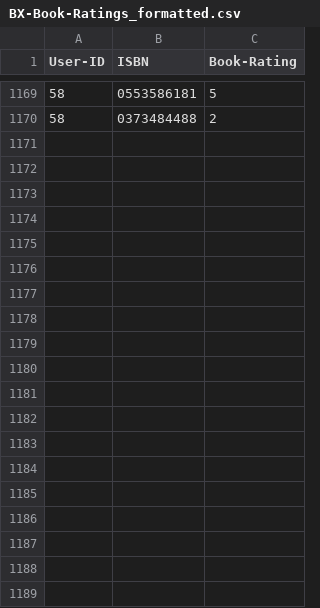
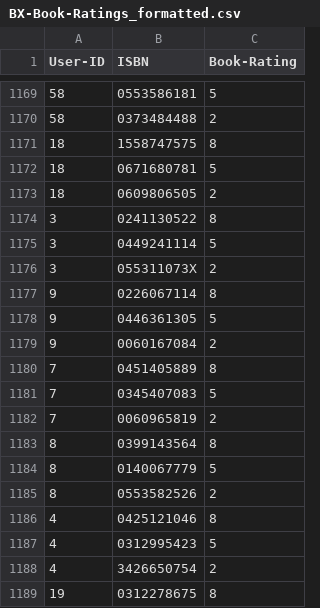
Before and after one commit to Nyall-Livett/SEG-major-project, a CSV file: clubs/book_database/BX-Book-Ratings_formatted.csv, drawn as a sheet; only a part is shown, gaps mark what is left out; the diff covers the shown part only; the diff names each change by its address in the sheet, - before the commit and + after, or states it on an @@ line.

```diff
--- a/clubs/book_database/BX-Book-Ratings_formatted.csv
+++ b/clubs/book_database/BX-Book-Ratings_formatted.csv
+row 1171: 18 | 1558747575 | 8
+row 1172: 18 | 0671680781 | 5
+row 1173: 18 | 0609806505 | 2
+row 1174: 3 | 0241130522 | 8
+row 1175: 3 | 0449241114 | 5
+row 1176: 3 | 055311073X | 2
+row 1177: 9 | 0226067114 | 8
+row 1178: 9 | 0446361305 | 5
+row 1179: 9 | 0060167084 | 2
+row 1180: 7 | 0451405889 | 8
+row 1181: 7 | 0345407083 | 5
+row 1182: 7 | 0060965819 | 2
+row 1183: 8 | 0399143564 | 8
+row 1184: 8 | 0140067779 | 5
+row 1185: 8 | 0553582526 | 2
+row 1186: 4 | 0425121046 | 8
+row 1187: 4 | 0312995423 | 5
+row 1188: 4 | 3426650754 | 2
+row 1189: 19 | 0312278675 | 8
```
Also changed, not shown: 41 added rows elsewhere in this file, 9 other files.
